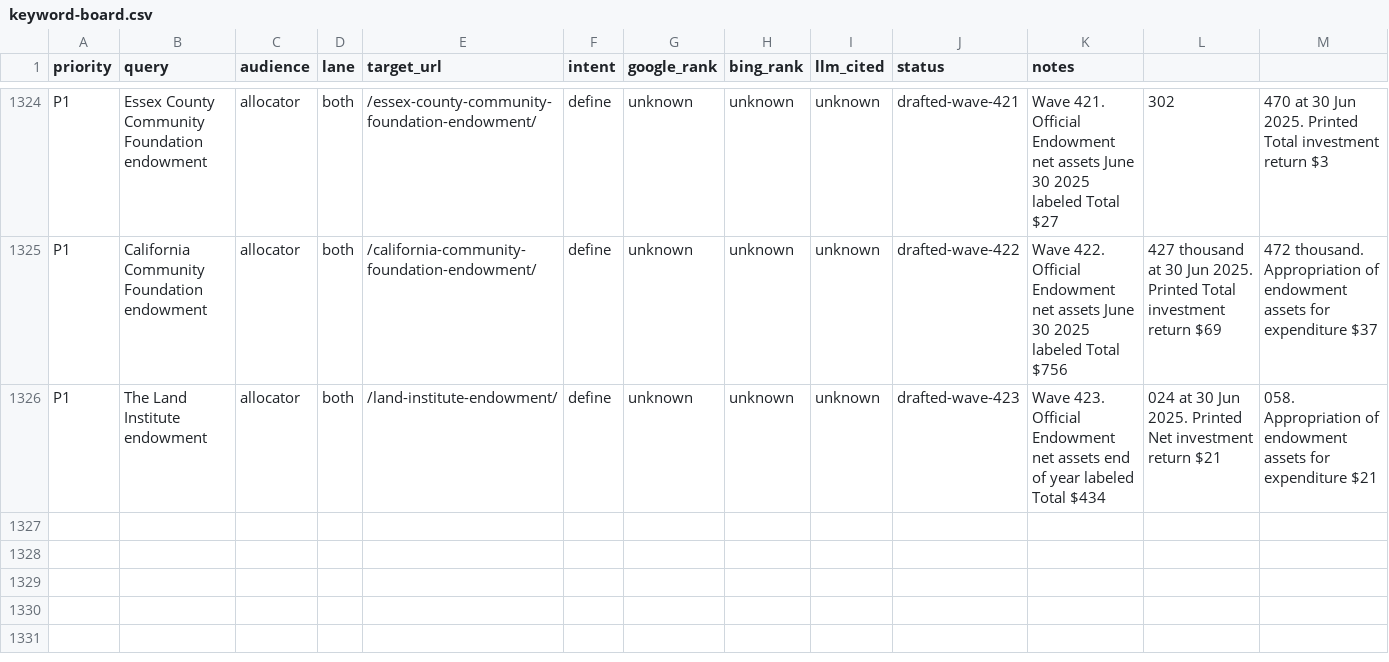
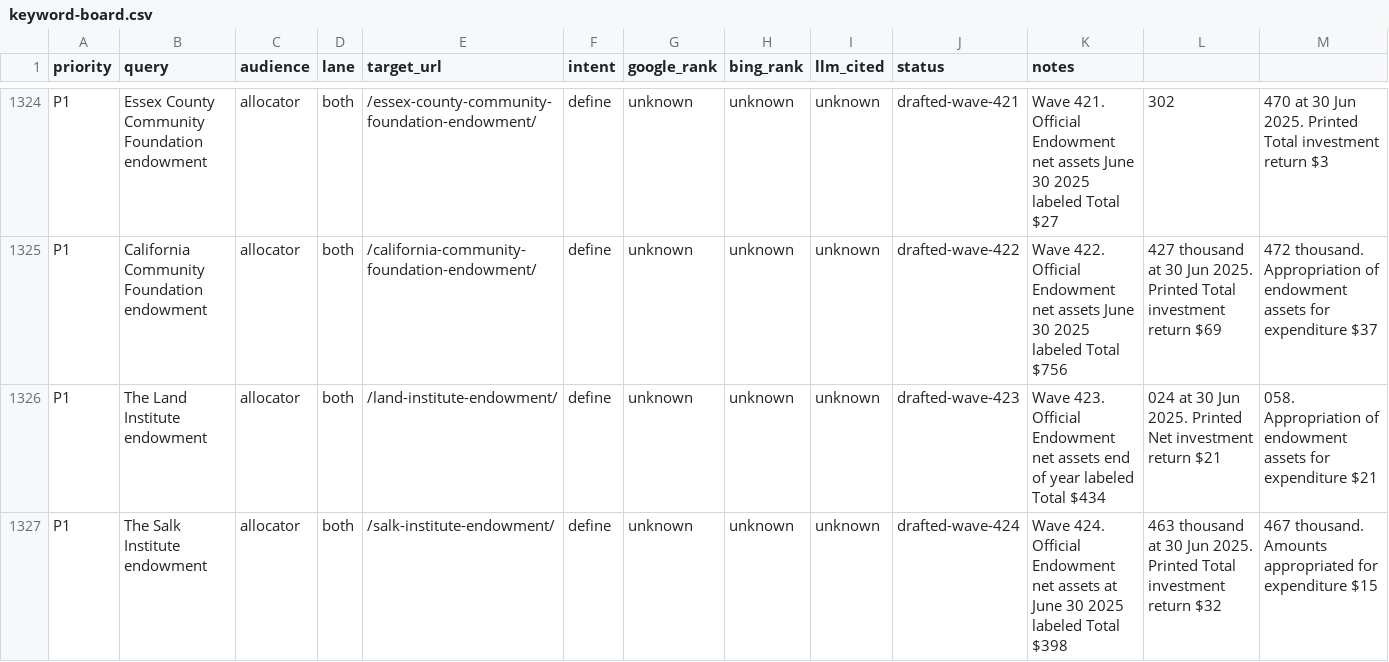
Before and after one commit to timcanada/uao-insurance-gate, a CSV file: seo-aeo/inventory/keyword-board.csv, drawn as a sheet; only a part is shown, gaps mark what is left out; rows hold the shown columns only; the diff names each change by its address in the sheet, - before the commit and + after, or states it on an @@ line.

```diff
--- a/seo-aeo/inventory/keyword-board.csv
+++ b/seo-aeo/inventory/keyword-board.csv
+row 1327: P1 | The Salk Institute endowment | allocator | both | /salk-institute-endowment/ | define | unknown | unknown | unknown | drafted-wave-424 | Wave 424. Official Endowment net assets at June 30 2025 labeled Total $398 | 463 thousand at 30 Jun 2025. Printed Total investment return $32 | 467 thousand. Amounts appropriated for expenditure $15
```
Also changed, not shown: seo-aeo/inventory/priority-slugs.csv, 7 other files.
